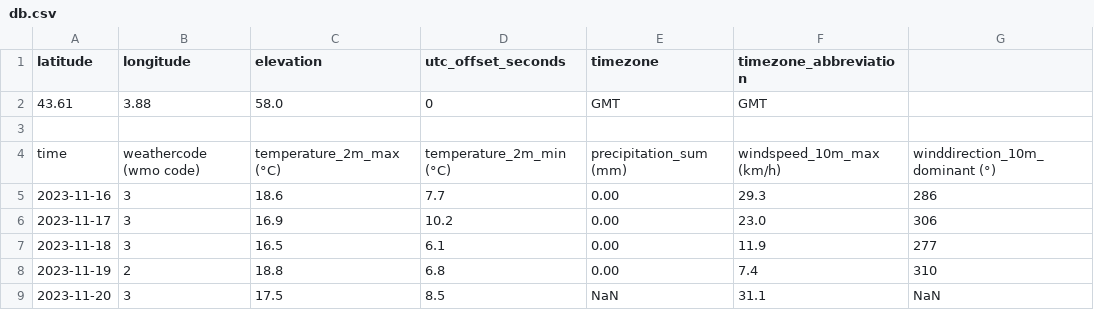
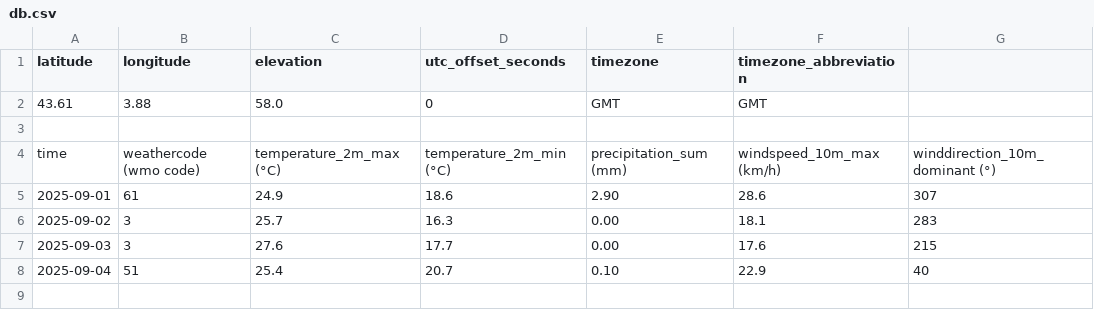
Before and after one commit to Guillaume-BR/meteo-gbr, a CSV file: data/db.csv, drawn as a sheet; removed rows and columns are numbered as before the commit, all else as after; the diff names each change by its address in the sheet, - before the commit and + after, or states it on an @@ line.

```diff
--- a/data/db.csv
+++ b/data/db.csv
-row 5: 2023-11-16 | 3 | 18.6 | 7.7 | 0.00 | 29.3 | 286
-row 6: 2023-11-17 | 3 | 16.9 | 10.2 | 0.00 | 23.0 | 306
-row 7: 2023-11-18 | 3 | 16.5 | 6.1 | 0.00 | 11.9 | 277
-row 8: 2023-11-19 | 2 | 18.8 | 6.8 | 0.00 | 7.4 | 310
-row 9: 2023-11-20 | 3 | 17.5 | 8.5 | NaN | 31.1 | NaN
+row 5: 2025-09-01 | 61 | 24.9 | 18.6 | 2.90 | 28.6 | 307
+row 6: 2025-09-02 | 3 | 25.7 | 16.3 | 0.00 | 18.1 | 283
+row 7: 2025-09-03 | 3 | 27.6 | 17.7 | 0.00 | 17.6 | 215
+row 8: 2025-09-04 | 51 | 25.4 | 20.7 | 0.10 | 22.9 | 40
```
Also changed, not shown: data/db1.csv, 5 other files.
